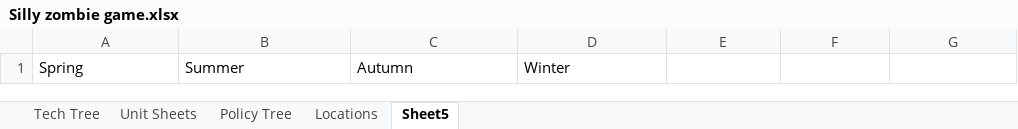
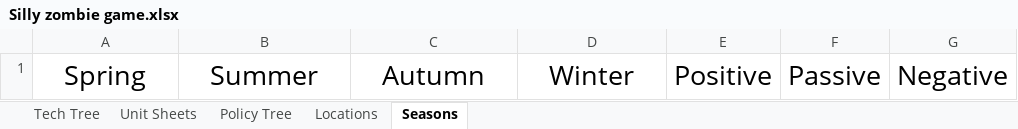
Before and after one commit to Wheelchair2/Zombie-Apocalypse-DEMO, an Excel workbook: Silly zombie game.xlsx, sheet Seasons, drawn as a sheet; values as stored, in another font and other column widths than the file's, no borders; the diff names each change by its address in the sheet, - before the commit and + after, or states it on an @@ line.

```diff
--- a/Silly zombie game.xlsx (sheet Seasons)
+++ b/Silly zombie game.xlsx (sheet Seasons)
-sheet tab: Sheet5
+sheet tab: Seasons
@@ A1:D1 text size: larger, alignment: left → center @@
-E1: (empty)
+E1: Positive
-F1: (empty)
+F1: Passive
-G1: (empty)
+G1: Negative
```
Also changed, not shown: sheet Unit Sheets, sheet Locations, sheet Policy Tree.
